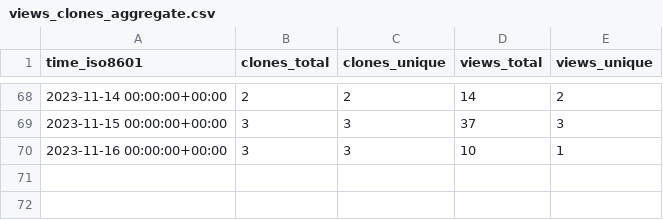
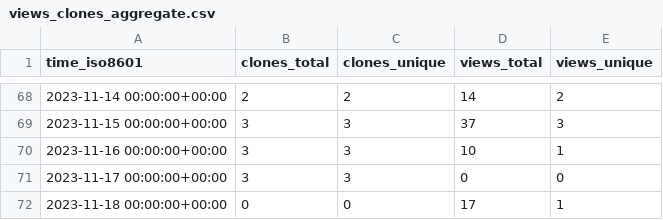
Before and after one commit to OSU-Nowlab/MPI4DL, a CSV file: OSU-Nowlab/MPI4DL/ghrs-data/views_clones_aggregate.csv, drawn as a sheet; only a part is shown, gaps mark what is left out; the diff names each change by its address in the sheet, - before the commit and + after, or states it on an @@ line.

```diff
--- a/OSU-Nowlab/MPI4DL/ghrs-data/views_clones_aggregate.csv
+++ b/OSU-Nowlab/MPI4DL/ghrs-data/views_clones_aggregate.csv
+row 71: 2023-11-17 00:00:00+00:00 | 3 | 3 | 0 | 0
+row 72: 2023-11-18 00:00:00+00:00 | 0 | 0 | 17 | 1
```
Also changed, not shown: 1 other file.
